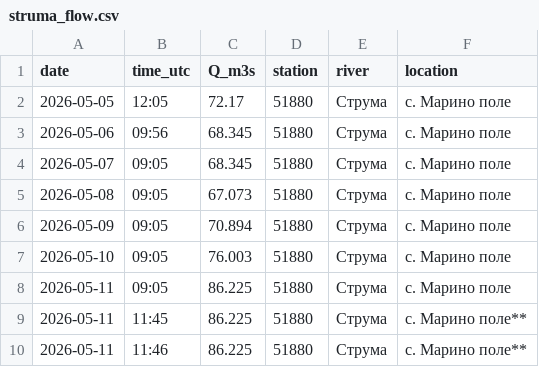
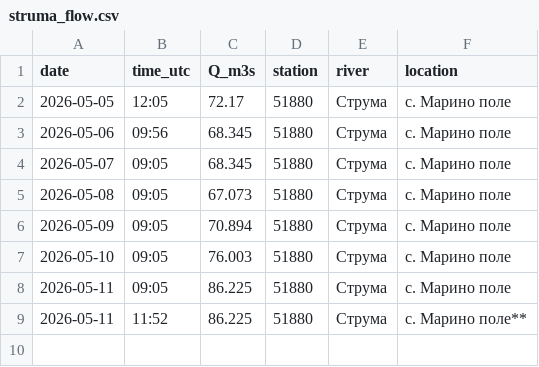
Before and after one commit to tsirogk/struma-monitor, a CSV file: data/struma_flow.csv, drawn as a sheet.

```diff
--- a/data/struma_flow.csv
+++ b/data/struma_flow.csv
@@ -8,3 +8,2 @@ date,time_utc,Q_m3s,station,river,location
 2026-05-11,09:05,86.225,51880,Струма,с. Марино поле
-2026-05-11,11:45,86.225,51880,Струма,с. Марино поле**
-2026-05-11,11:46,86.225,51880,Струма,с. Марино поле**
+2026-05-11,11:52,86.225,51880,Струма,с. Марино поле**
```
Also changed, not shown: 1 other file.
